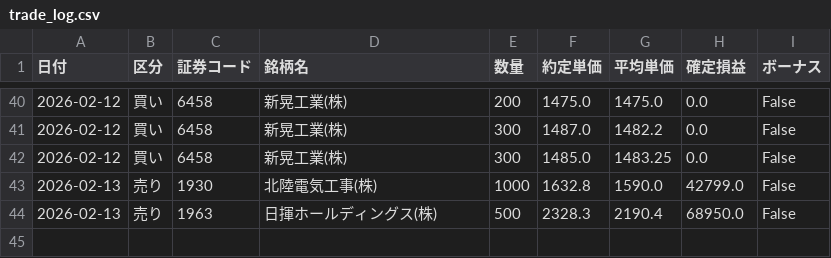
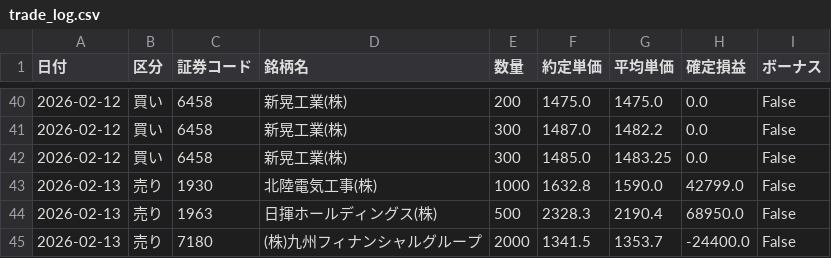
Before and after one commit to reiwa1019-cmyk/J_Phantom_Gear, a CSV file: trade_log.csv, drawn as a sheet; only a part is shown, gaps mark what is left out.

Commit message:
Update trade_log.csv

```diff
--- a/trade_log.csv
+++ b/trade_log.csv
@@ -44 +44,2 @@
 2026-02-13,売り,1963,日揮ホールディングス(株),500,2328.3,2190.4,68950.0,False
+2026-02-13,売り,7180,(株)九州フィナンシャルグループ,2000,1341.5,1353.7,-24400.0,False
```
